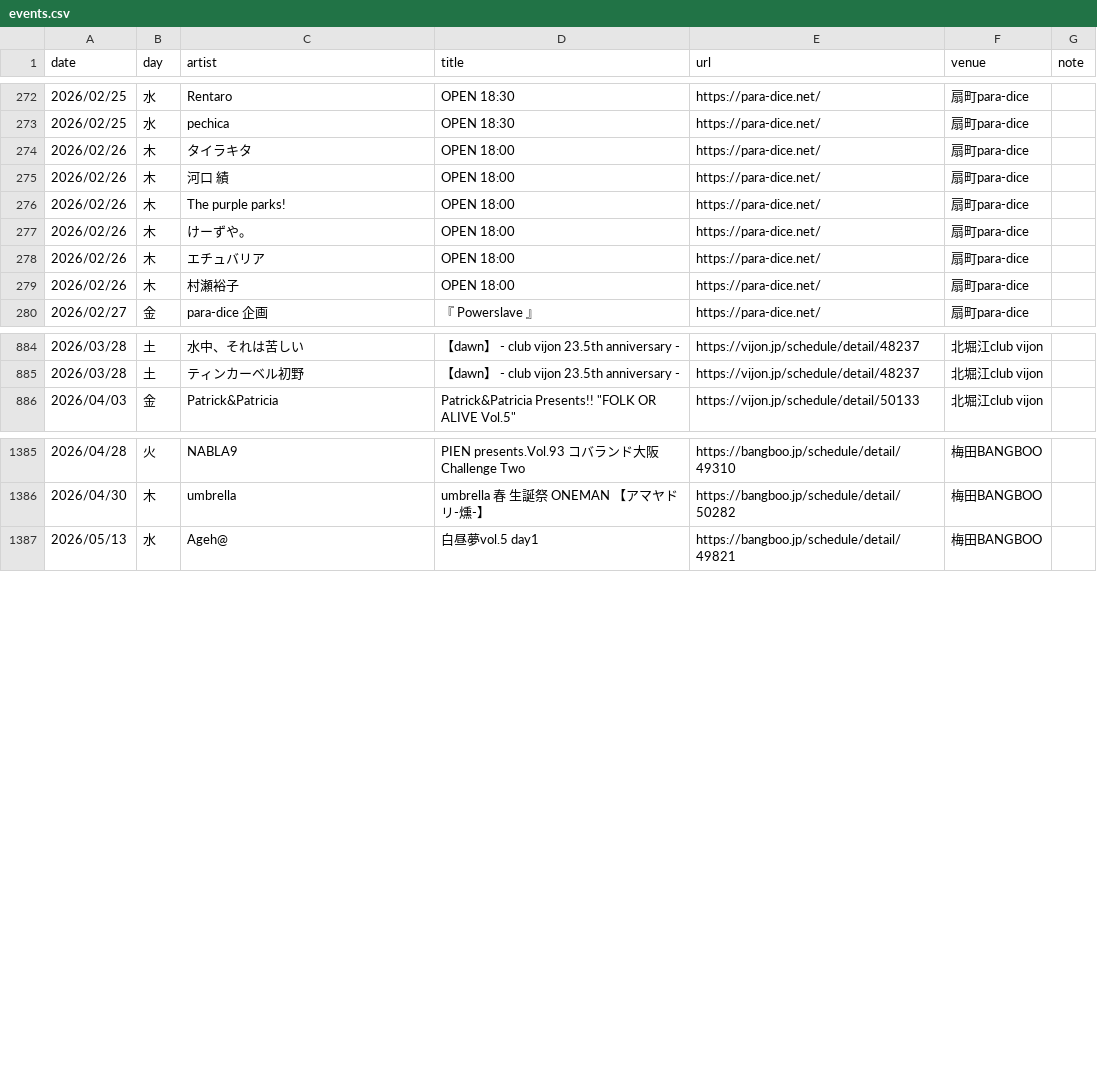
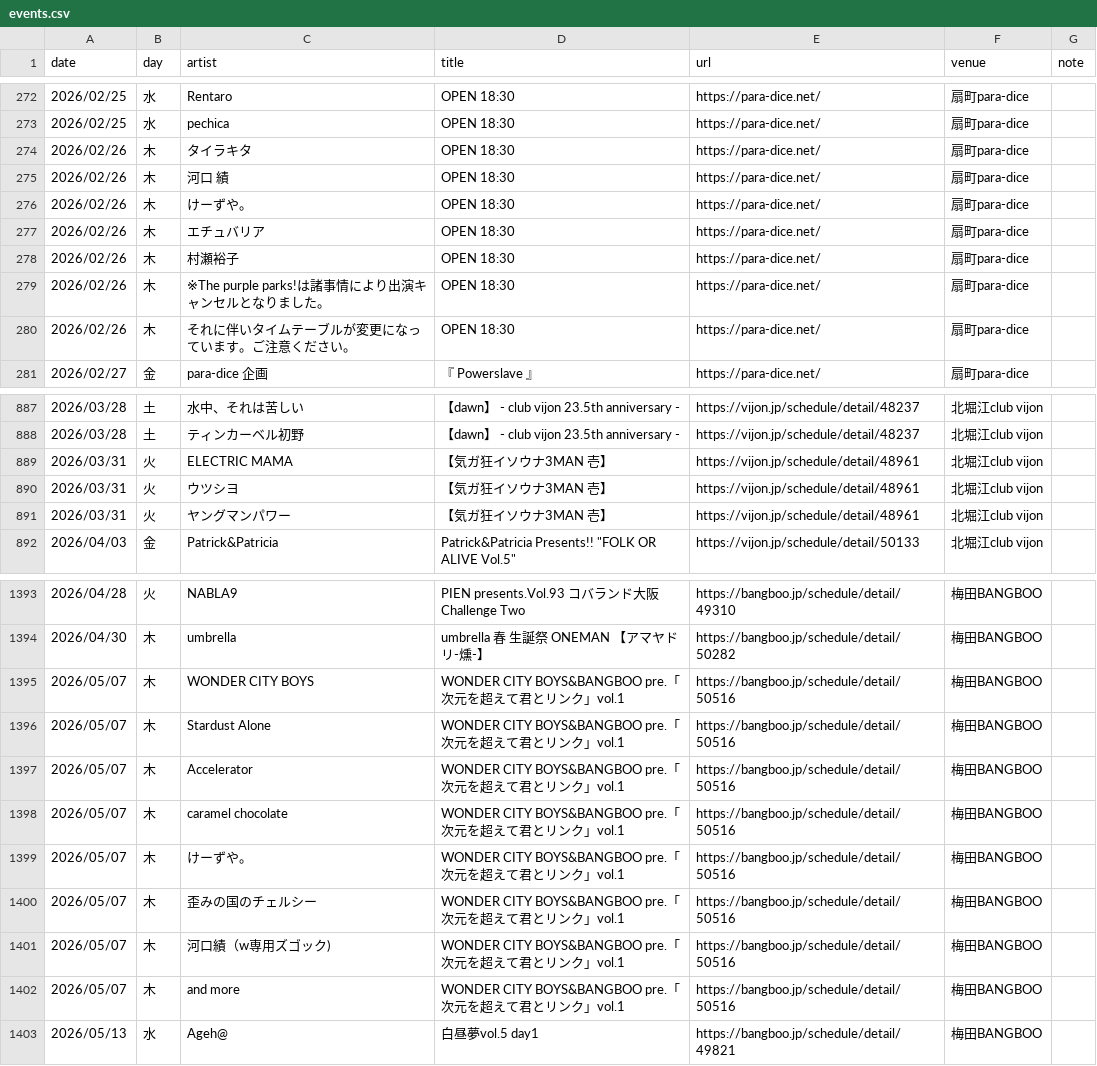
Before and after one commit to yoshitaka-ishizu/livesearch, a CSV file: backend/data/events.csv, drawn as a sheet; only a part is shown, gaps mark what is left out; the diff covers the shown part only.

```diff
--- a/backend/data/events.csv
+++ b/backend/data/events.csv
@@ -273,8 +273,9 @@ date,day,artist,title,url,venue,note
 2026/02/25,水,pechica,OPEN 18:30,https://para-dice.net/,扇町para-dice,
-2026/02/26,木,タイラキタ,OPEN 18:00,https://para-dice.net/,扇町para-dice,
-2026/02/26,木,河口　績,OPEN 18:00,https://para-dice.net/,扇町para-dice,
-2026/02/26,木,The purple parks!,OPEN 18:00,https://para-dice.net/,扇町para-dice,
-2026/02/26,木,けーずや。,OPEN 18:00,https://para-dice.net/,扇町para-dice,
-2026/02/26,木,エチュバリア,OPEN 18:00,https://para-dice.net/,扇町para-dice,
-2026/02/26,木,村瀬裕子,OPEN 18:00,https://para-dice.net/,扇町para-dice,
+2026/02/26,木,タイラキタ,OPEN 18:30,https://para-dice.net/,扇町para-dice,
+2026/02/26,木,河口　績,OPEN 18:30,https://para-dice.net/,扇町para-dice,
+2026/02/26,木,けーずや。,OPEN 18:30,https://para-dice.net/,扇町para-dice,
+2026/02/26,木,エチュバリア,OPEN 18:30,https://para-dice.net/,扇町para-dice,
+2026/02/26,木,村瀬裕子,OPEN 18:30,https://para-dice.net/,扇町para-dice,
+2026/02/26,木,※The purple parks!は諸事情により出演キャンセルとなりました。,OPEN 18:30,https://para-dice.net/,扇町para-dice,
+2026/02/26,木,それに伴いタイムテーブルが変更になっています。ご注意ください。,OPEN 18:30,https://para-dice.net/,扇町para-dice,
 2026/02/27,金,para-dice 企画,『 Powerslave 』,https://para-dice.net/,扇町para-dice,
@@ -885,2 +888,5 @@ date,day,artist,title,url,venue,note
 2026/03/28,土,ティンカーベル初野,【dawn】 - club vijon 23.5th anniversary -,https://vijon.jp/schedule/detail/48237,北堀江club vijon,
+2026/03/31,火,ELECTRIC MAMA,【気ガ狂イソウナ3MAN　壱】,https://vijon.jp/schedule/detail/48961,北堀江club vijon,
+2026/03/31,火,ウツシヨ,【気ガ狂イソウナ3MAN　壱】,https://vijon.jp/schedule/detail/48961,北堀江club vijon,
+2026/03/31,火,ヤングマンパワー,【気ガ狂イソウナ3MAN　壱】,https://vijon.jp/schedule/detail/48961,北堀江club vijon,
 2026/04/03,金,Patrick&Patricia,"Patrick&Patricia Presents!! ""FOLK OR ALIVE Vol.5""",https://vijon.jp/schedule/detail/50133,北堀江club vijon,
@@ -1386,2 +1394,10 @@ date,day,artist,title,url,venue,note
 2026/04/30,木,umbrella,umbrella 春 生誕祭 ONEMAN  【アマヤドリ-燻-】,https://bangboo.jp/schedule/detail/50282,梅田BANGBOO,
+2026/05/07,木,WONDER CITY BOYS,WONDER CITY BOYS&BANGBOO pre.「次元を超えて君とリンク」vol.1,https://bangboo.jp/schedule/detail/50516,梅田BANGBOO,
+2026/05/07,木,Stardust Alone,WONDER CITY BOYS&BANGBOO pre.「次元を超えて君とリンク」vol.1,https://bangboo.jp/schedule/detail/50516,梅田BANGBOO,
+2026/05/07,木,Accelerator,WONDER CITY BOYS&BANGBOO pre.「次元を超えて君とリンク」vol.1,https://bangboo.jp/schedule/detail/50516,梅田BANGBOO,
+2026/05/07,木,caramel chocolate,WONDER CITY BOYS&BANGBOO pre.「次元を超えて君とリンク」vol.1,https://bangboo.jp/schedule/detail/50516,梅田BANGBOO,
+2026/05/07,木,けーずや。,WONDER CITY BOYS&BANGBOO pre.「次元を超えて君とリンク」vol.1,https://bangboo.jp/schedule/detail/50516,梅田BANGBOO,
+2026/05/07,木,歪みの国のチェルシー,WONDER CITY BOYS&BANGBOO pre.「次元を超えて君とリンク」vol.1,https://bangboo.jp/schedule/detail/50516,梅田BANGBOO,
+2026/05/07,木,河口績（w専用ズゴック),WONDER CITY BOYS&BANGBOO pre.「次元を超えて君とリンク」vol.1,https://bangboo.jp/schedule/detail/50516,梅田BANGBOO,
+2026/05/07,木,and more,WONDER CITY BOYS&BANGBOO pre.「次元を超えて君とリンク」vol.1,https://bangboo.jp/schedule/detail/50516,梅田BANGBOO,
 2026/05/13,水,Ageh@,白昼夢vol.5 day1,https://bangboo.jp/schedule/detail/49821,梅田BANGBOO,
```
Also changed, not shown: 4 added rows and 1 removed row elsewhere in this file, 1 other file.
